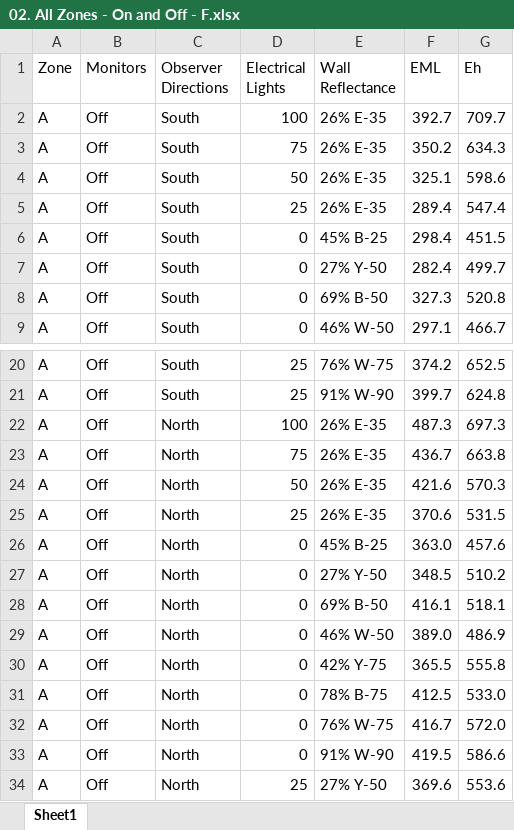
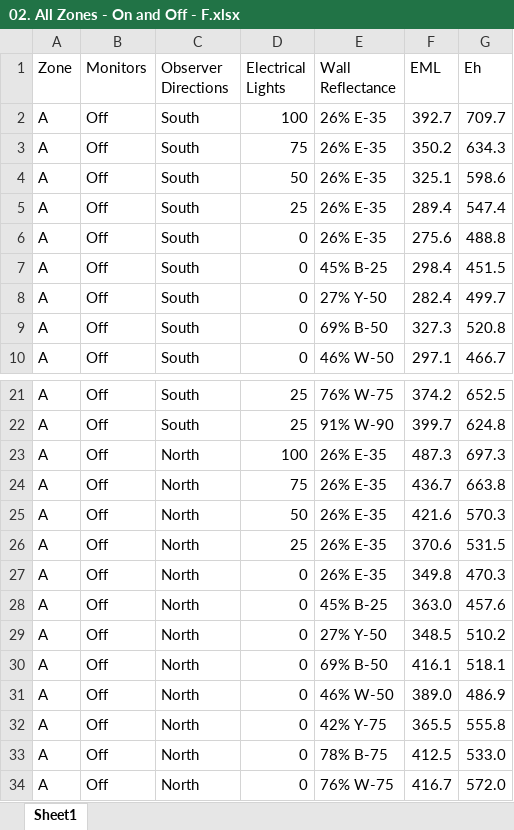
Before and after one commit to audreytara/CircadianLighting-Project, an Excel workbook: 02. All Zones - On and Off - F.xlsx, sheet Sheet1, drawn as a sheet; only a part is shown, gaps mark what is left out; the shorter side is filled out with more unchanged rows; values as stored, in another font and other column widths than the file's, no borders; the diff names each change by its address in the sheet, - before the commit and + after, or states it on an @@ line.

Commit message:
Add files via upload

```diff
--- a/02. All Zones - On and Off - F.xlsx (sheet Sheet1)
+++ b/02. All Zones - On and Off - F.xlsx (sheet Sheet1)
+row 6: A | Off | South | 0 | 26% E-35 | 275.6 | 488.8
+row 27: A | Off | North | 0 | 26% E-35 | 349.8 | 470.3
```
